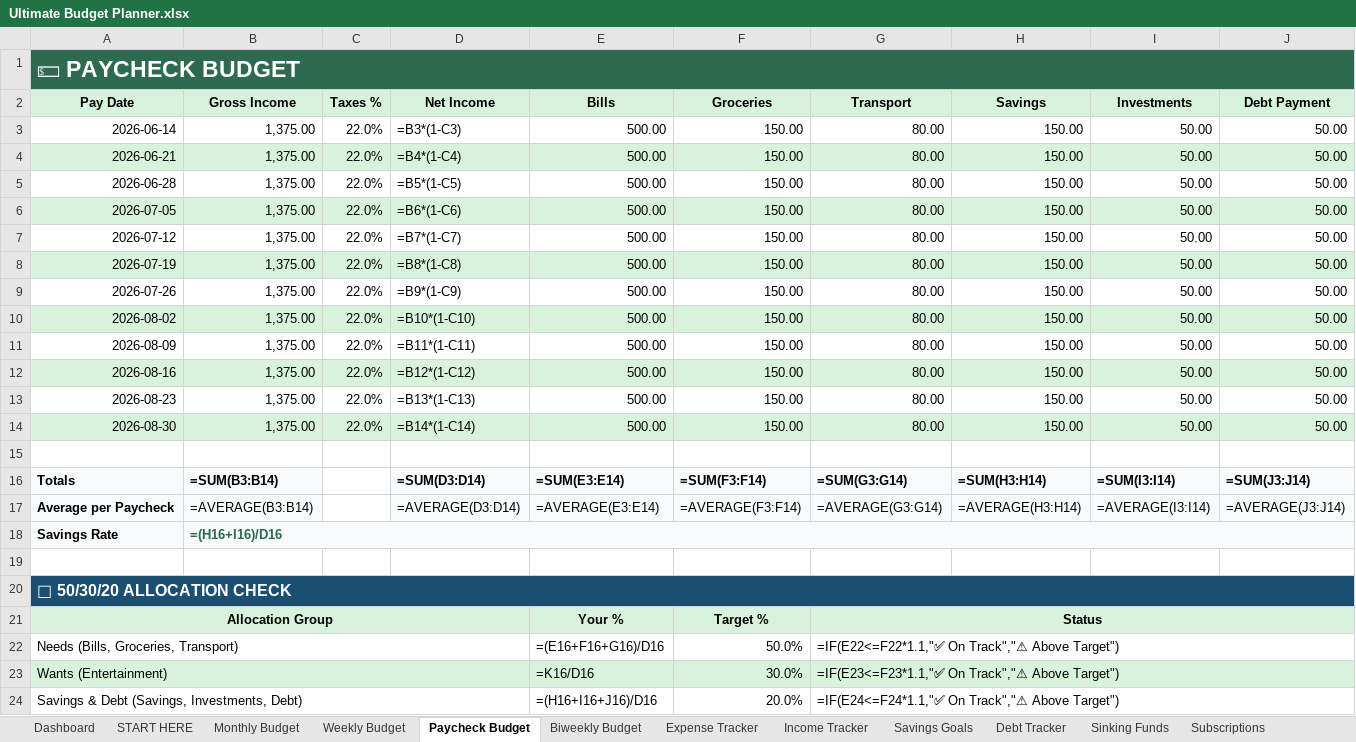
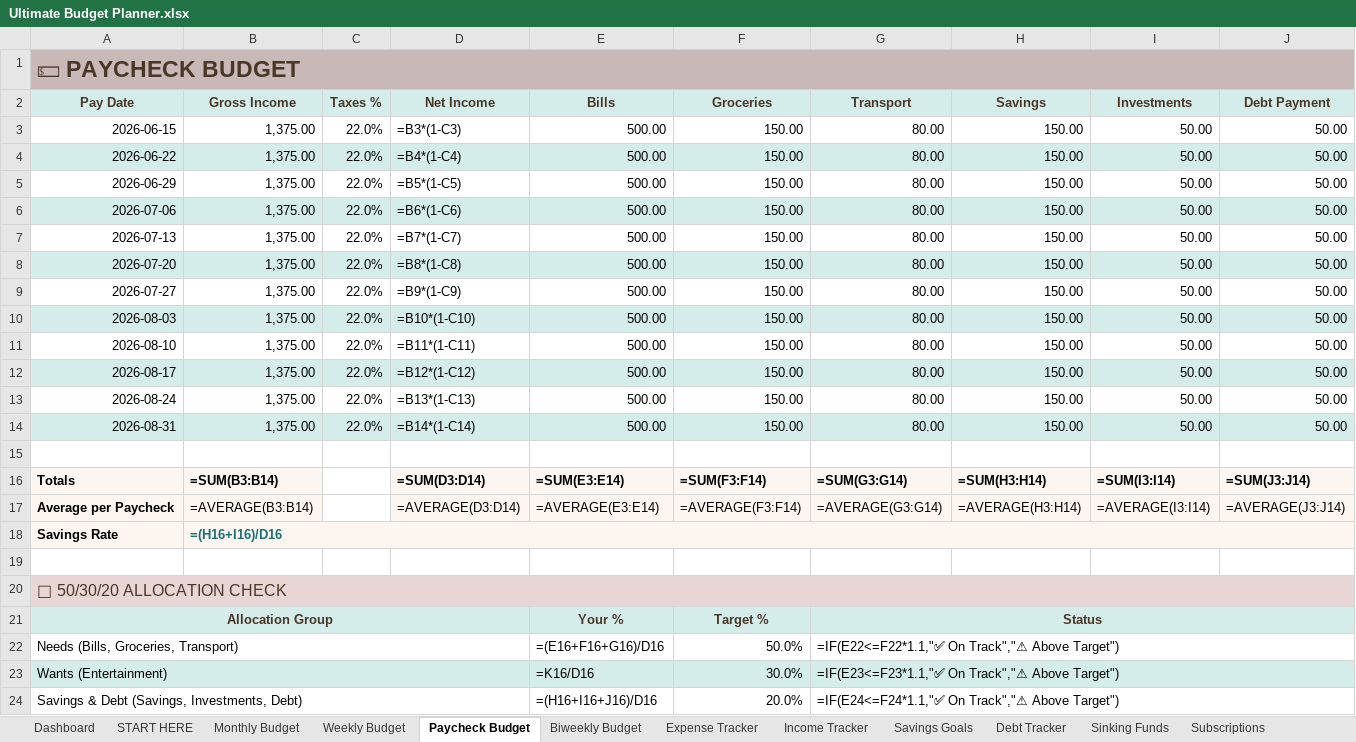
Before and after one commit to ganaagreg-cloud/Budget-planner, an Excel workbook: output/Ultimate Budget Planner.xlsx, sheet Paycheck Budget, drawn as a sheet; only a part is shown; values as stored, in another font and other column widths than the file's, no borders; formulas without a stored value are shown as written; conditional formats not drawn; the diff covers the shown part only; the diff names each change by its address in the sheet, - before the commit and + after, or states it on an @@ line.

```diff
--- a/output/Ultimate Budget Planner.xlsx (sheet Paycheck Budget)
+++ b/output/Ultimate Budget Planner.xlsx (sheet Paycheck Budget)
@@ A1 text colour: #FFFFFF → #4A3728, fill: #2D6A4F → #C9B8B8 @@
-A2:J2 text colour: black
+A2:J2 text colour: #4A3728
-A3 (Pay Date): 2026-06-14
+A3 (Pay Date): 2026-06-15
-A4 (Pay Date): 2026-06-21
+A4 (Pay Date): 2026-06-22
-A5 (Pay Date): 2026-06-28
+A5 (Pay Date): 2026-06-29
-A6 (Pay Date): 2026-07-05
+A6 (Pay Date): 2026-07-06
-A7 (Pay Date): 2026-07-12
+A7 (Pay Date): 2026-07-13
-A8 (Pay Date): 2026-07-19
+A8 (Pay Date): 2026-07-20
-A9 (Pay Date): 2026-07-26
+A9 (Pay Date): 2026-07-27
-A10 (Pay Date): 2026-08-02
+A10 (Pay Date): 2026-08-03
-A11 (Pay Date): 2026-08-09
+A11 (Pay Date): 2026-08-10
-A12 (Pay Date): 2026-08-16
+A12 (Pay Date): 2026-08-17
-A13 (Pay Date): 2026-08-23
+A13 (Pay Date): 2026-08-24
-A14 (Pay Date): 2026-08-30
+A14 (Pay Date): 2026-08-31
-B18 text colour: #2D6A4F
+B18 text colour: #1A7272
@@ A20 fill: #1B4F72 → #E8D5D5, bold: on → off, text colour: #FFFFFF → #4A3728 @@
-A21 text colour: black
+A21 text colour: #4A3728
-E21:G21 text colour: black
+E21:G21 text colour: #4A3728
```
Also changed, not shown: cell formats elsewhere in this sheet, sheet Dashboard, sheet Annual Overview, sheet Debt Tracker, sheet Subscriptions, sheet Sinking Funds, sheet Bills Calendar, 7 more sheets, 1 other file.
